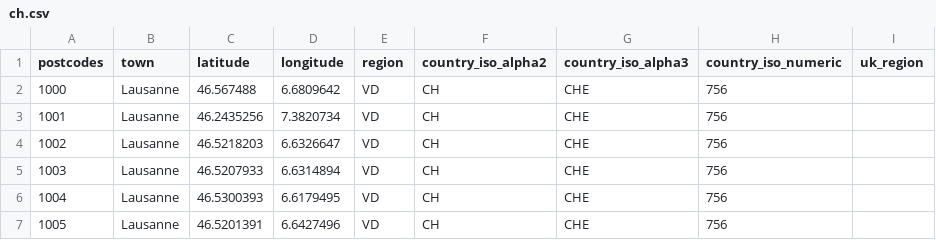
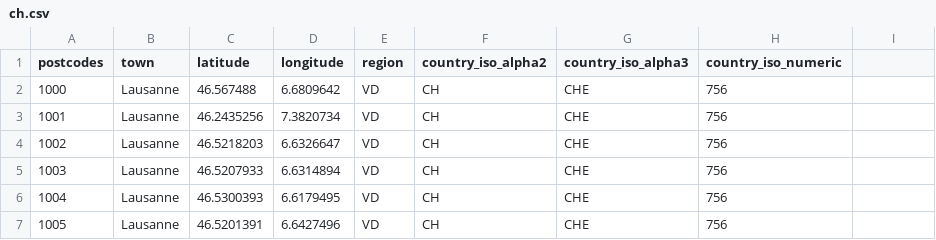
Before and after one commit to Nussio777/postcodes, a CSV file: location_files/ch.csv, drawn as a sheet; only a part is shown; the diff names each change by its address in the sheet, - before the commit and + after, or states it on an @@ line.

```diff
--- a/location_files/ch.csv
+++ b/location_files/ch.csv
-I1: uk_region
+I1: (empty)
```
Also changed, not shown: 5 other files.
